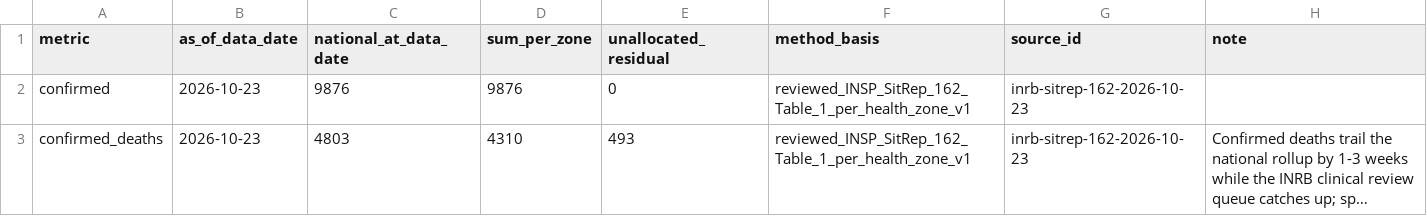
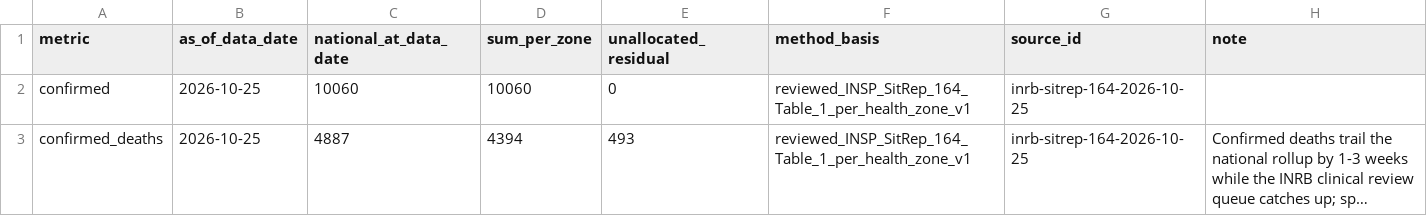
Before and after one commit to ArcedeDev/bdbv-2026-lovs, a CSV file: deliverables/public-health-dataset/reconciliation_residuals.csv, drawn as a sheet; long unchanged cells end in …; the diff names each change by its address in the sheet, - before the commit and + after, or states it on an @@ line.

```diff
--- a/deliverables/public-health-dataset/reconciliation_residuals.csv
+++ b/deliverables/public-health-dataset/reconciliation_residuals.csv
-B2:B3 (as_of_data_date): 2026-10-23
+B2:B3 (as_of_data_date): 2026-10-25
-C2 (national_at_data_date): 9876
+C2 (national_at_data_date): 10060
-D2 (sum_per_zone): 9876
+D2 (sum_per_zone): 10060
-F2:F3 (method_basis): reviewed_INSP_SitRep_162_Table_1_per_health_zone_v1
+F2:F3 (method_basis): reviewed_INSP_SitRep_164_Table_1_per_health_zone_v1
-G2:G3 (source_id): inrb-sitrep-162-2026-10-23
+G2:G3 (source_id): inrb-sitrep-164-2026-10-25
-C3 (national_at_data_date): 4803
+C3 (national_at_data_date): 4887
-D3 (sum_per_zone): 4310
+D3 (sum_per_zone): 4394
```
Also changed, not shown: data/public_zone_counts_2026-05-29.csv, deliverables/public-health-dataset/attribution_lag_disclosure.csv, 48 other files.
